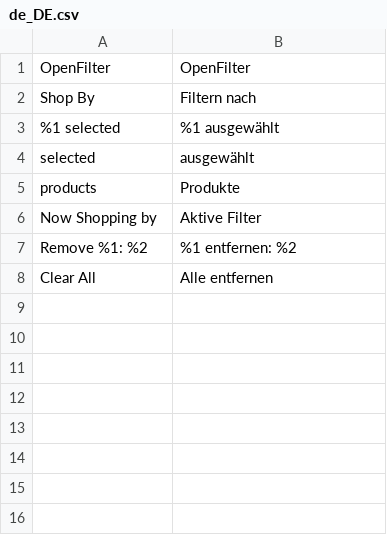
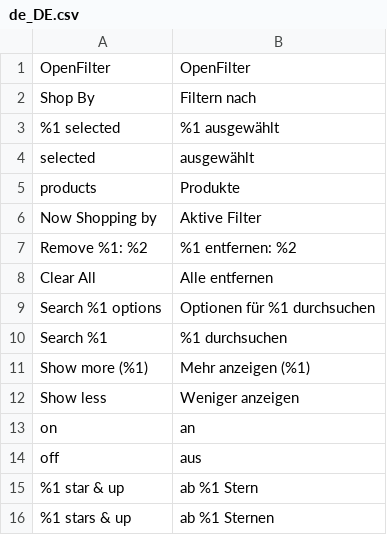
Before and after one commit to iranimij/openfilter-hyva, a CSV file: i18n/de_DE.csv, drawn as a sheet; the diff names each change by its address in the sheet, - before the commit and + after, or states it on an @@ line.

Commit message:
feat(storefront): option templates for swatches, rating, Yes/No switches and category drill-down (M3 S2)
Swatches show a visible label and count next to an SVG colour, an image or a text swatch; rating
shows five stars; Yes/No filters are one switch; categories are plain links. Options beyond the
visible count sit in a native Show more disclosure, long lists get a search box. Group ids come
from the unique filter key (attribute:sale next to the built-in sale).

```diff
--- a/i18n/de_DE.csv
+++ b/i18n/de_DE.csv
+row 9: Search %1 options | Optionen für %1 durchsuchen
+row 10: Search %1 | %1 durchsuchen
+row 11: Show more (%1) | Mehr anzeigen (%1)
+row 12: Show less | Weniger anzeigen
+row 13: on | an
+row 14: off | aus
+row 15: %1 star & up | ab %1 Stern
+row 16: %1 stars & up | ab %1 Sternen
```
Also changed, not shown: i18n/en_US.csv, 10 other files.
